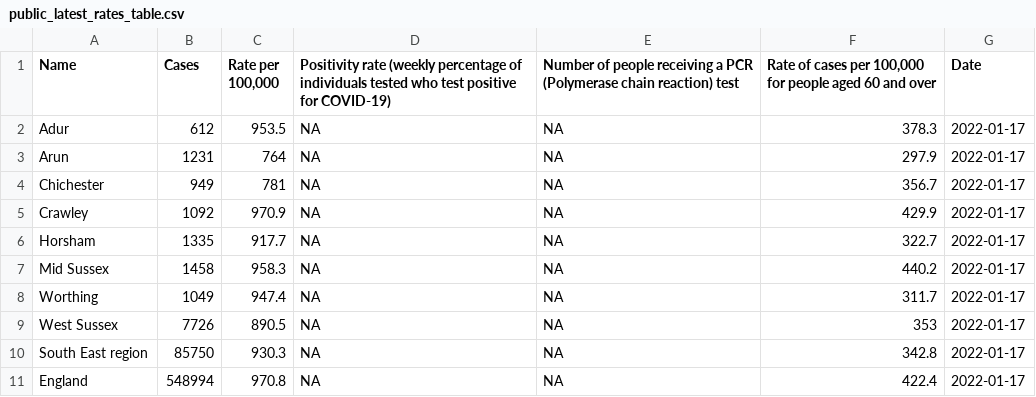
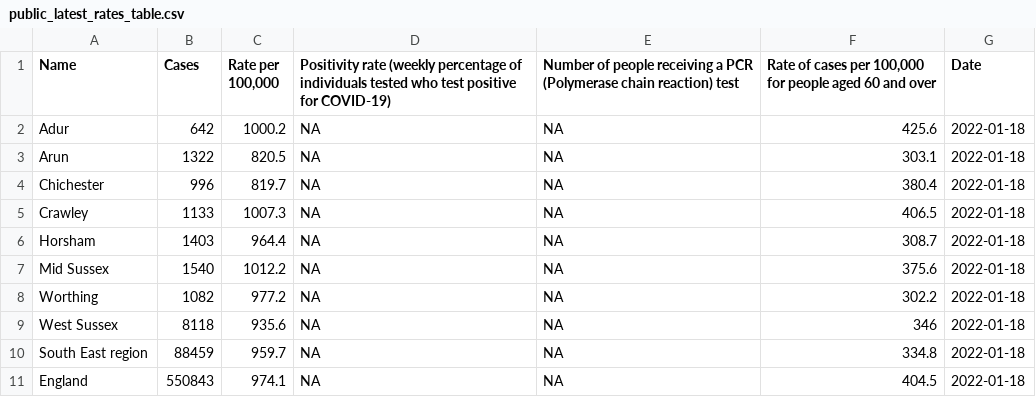
Before and after one commit to psychty/wsx_covid_public_mobile_site, a CSV file: Outputs/public_latest_rates_table.csv, drawn as a sheet.

```diff
--- a/Outputs/public_latest_rates_table.csv
+++ b/Outputs/public_latest_rates_table.csv
@@ -1,11 +1,11 @@
 "Name","Cases","Rate per 100,000","Positivity rate (weekly percentage of individuals tested who test positive for COVID-19)","Number of people receiving a PCR (Polymerase chain reaction) test","Rate of cases per 100,000 for people aged 60 and over","Date"
-"Adur",612,953.5,NA,NA,378.3,2022-01-17
-"Arun",1231,764,NA,NA,297.9,2022-01-17
-"Chichester",949,781,NA,NA,356.7,2022-01-17
-"Crawley",1092,970.9,NA,NA,429.9,2022-01-17
-"Horsham",1335,917.7,NA,NA,322.7,2022-01-17
-"Mid Sussex",1458,958.3,NA,NA,440.2,2022-01-17
-"Worthing",1049,947.4,NA,NA,311.7,2022-01-17
-"West Sussex",7726,890.5,NA,NA,353,2022-01-17
-"South East region",85750,930.3,NA,NA,342.8,2022-01-17
-"England",548994,970.8,NA,NA,422.4,2022-01-17
+"Adur",642,1000.2,NA,NA,425.6,2022-01-18
+"Arun",1322,820.5,NA,NA,303.1,2022-01-18
+"Chichester",996,819.7,NA,NA,380.4,2022-01-18
+"Crawley",1133,1007.3,NA,NA,406.5,2022-01-18
+"Horsham",1403,964.4,NA,NA,308.7,2022-01-18
+"Mid Sussex",1540,1012.2,NA,NA,375.6,2022-01-18
+"Worthing",1082,977.2,NA,NA,302.2,2022-01-18
+"West Sussex",8118,935.6,NA,NA,346,2022-01-18
+"South East region",88459,959.7,NA,NA,334.8,2022-01-18
+"England",550843,974.1,NA,NA,404.5,2022-01-18
```
Also changed, not shown: 16 other files.
